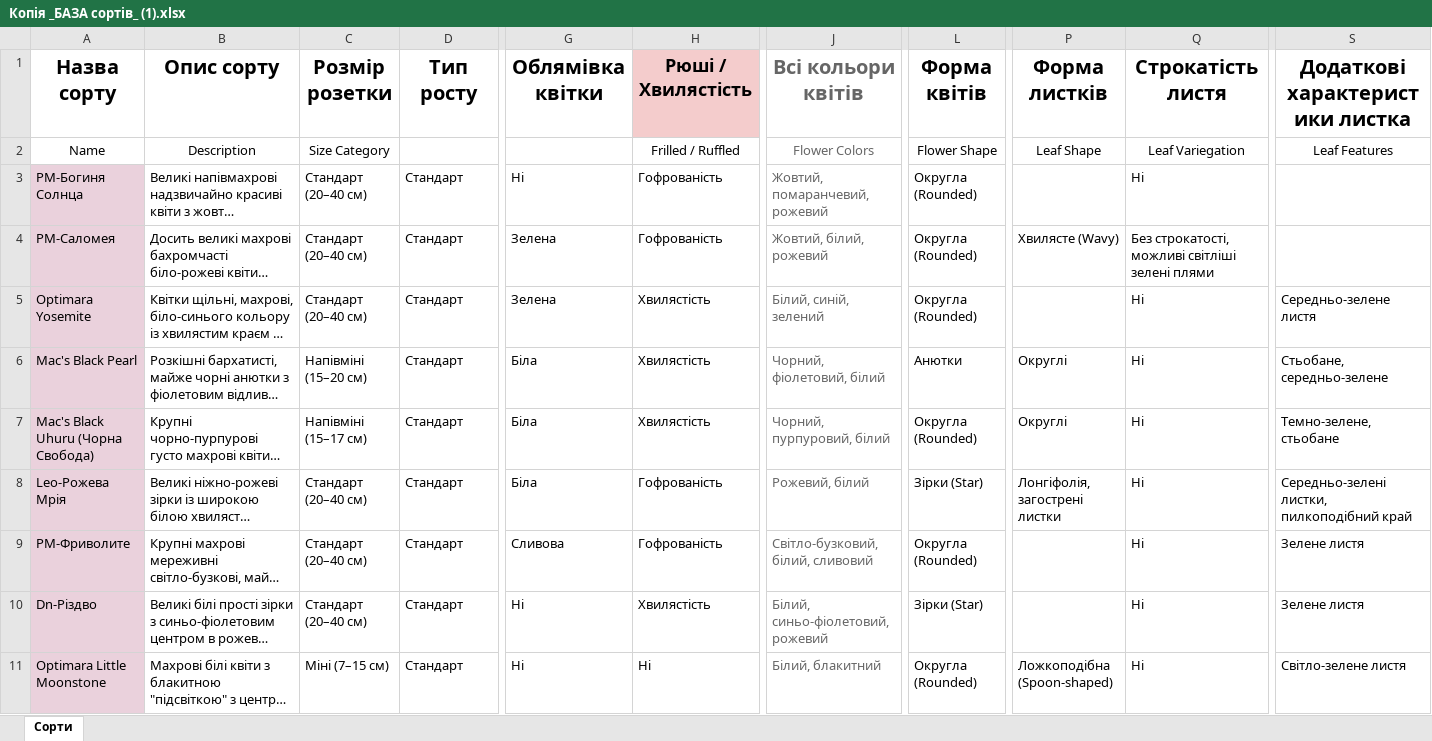
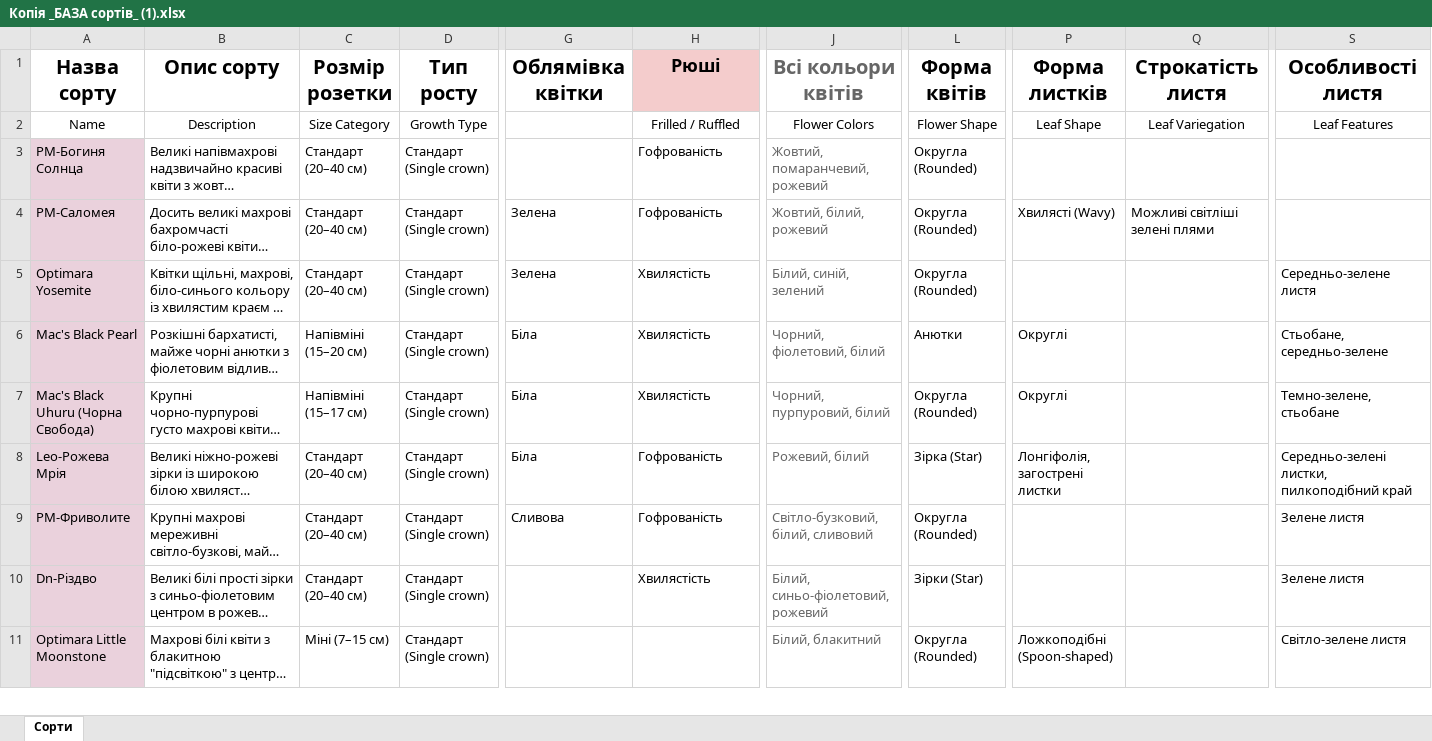
Before and after one commit to Yuliia-Vogel/Saintpaulia, an Excel workbook: Копія _БАЗА сортів_ (1).xlsx, sheet Сорти, drawn as a sheet; only a part is shown, gaps mark what is left out; long unchanged cells end in …; values as stored, in another font and other column widths than the file's, no borders; charts and pictures not drawn; the diff covers the shown part only; the diff names each change by its address in the sheet, - before the commit and + after, or states it on an @@ line.

```diff
--- a/Копія _БАЗА сортів_ (1).xlsx (sheet Сорти)
+++ b/Копія _БАЗА сортів_ (1).xlsx (sheet Сорти)
-H1: Рюші / Хвилястість
+H1: Рюші
-S1: Додаткові характеристики листка
+S1: Особливості листя
-D2 (Тип росту): (empty)
+D2 (Тип росту): Growth Type
-J2 text colour: #666666
+J2 text colour: black
-D3:D11 (Тип росту): Стандарт
+D3:D11 (Тип росту): Стандарт (Single crown)
-G3 (Облямівка квітки): Ні
+G3 (Облямівка квітки): (empty)
-Q3 (Строкатість листя): Ні
+Q3 (Строкатість листя): (empty)
-P4 (Форма листків): Хвилясте (Wavy)
+P4 (Форма листків): Хвилясті (Wavy)
-Q4 (Строкатість листя): Без строкатості, можливі світліші зелені плями
+Q4 (Строкатість листя): Можливі світліші зелені плями
-Q5:Q11 (Строкатість листя): Ні
+Q5:Q11 (Строкатість листя): (empty)
-L8 (Форма квітів): Зірки (Star)
+L8 (Форма квітів): Зірка (Star)
-G10:G11 (Облямівка квітки): Ні
+G10:G11 (Облямівка квітки): (empty)
-H11 (Рюші): Ні
+H11 (Рюші): (empty)
-P11 (Форма листків): Ложкоподібна (Spoon-shaped)
+P11 (Форма листків): Ложкоподібні (Spoon-shaped)
```
Also changed, not shown: 52 edited cells elsewhere in this sheet, 9 other files.
